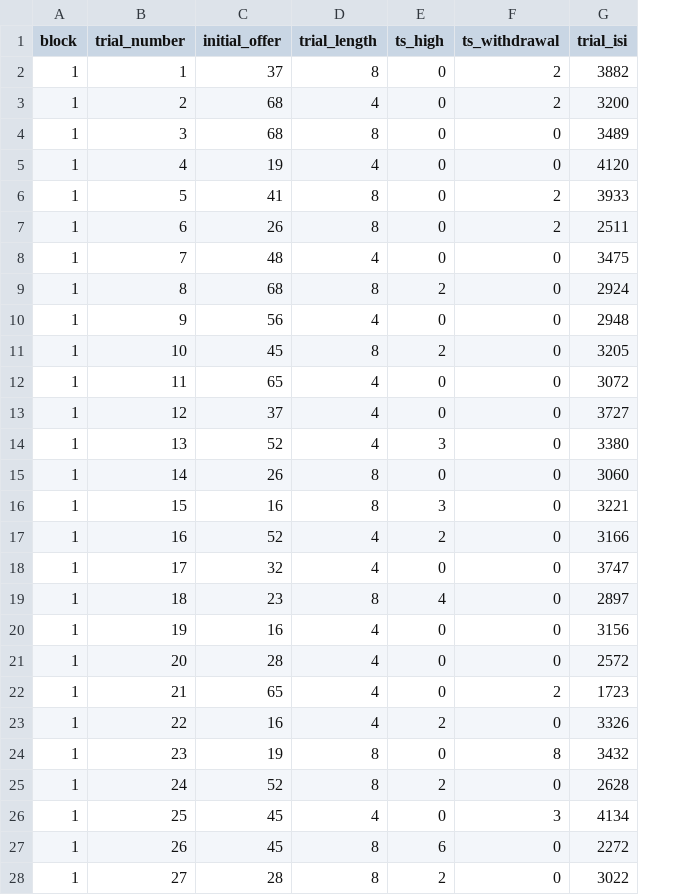
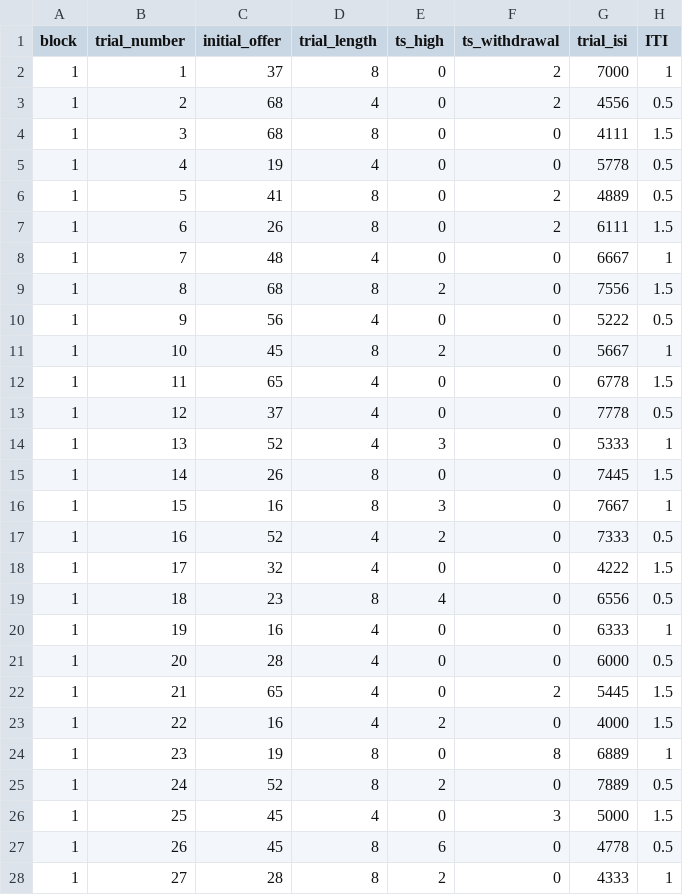
Before and after one commit to laureate-institute-for-brain-research/StimToolOnline, a CSV file: public/js/tasks/blind_dating/speed_dating_schedule.csv, drawn as a sheet; only a part is shown; the diff covers the shown part only; the diff names each change by its address in the sheet, - before the commit and + after, or states it on an @@ line.

Commit message:
Blind Dating: Added proper fixations. Replaced feedback slides with feedback middle text on the game screen. Changed input from left/right to </>. Modified style. Added average percent match tracker. Fixed profile highlighting so that it behaves according to the instructions. Fixed the output. Changed survey text.

```diff
--- a/public/js/tasks/blind_dating/speed_dating_schedule.csv
+++ b/public/js/tasks/blind_dating/speed_dating_schedule.csv
+column H (ITI), rows 2-28: 1 | 0.5 | 1.5 | 0.5 | 0.5 | 1.5 | 1 | 1.5 | 0.5 | 1 | 1.5 | 0.5 | 1 | 1.5 | 1 | 0.5 | 1.5 | 0.5 | 1 | 0.5 | 1.5 | 1.5 | 1 | 0.5 | 1.5 | 0.5 | 1
-G2 (trial_isi): 3882
+G2 (trial_isi): 7000
-G3 (trial_isi): 3200
+G3 (trial_isi): 4556
-G4 (trial_isi): 3489
+G4 (trial_isi): 4111
-G5 (trial_isi): 4120
+G5 (trial_isi): 5778
-G6 (trial_isi): 3933
+G6 (trial_isi): 4889
-G7 (trial_isi): 2511
+G7 (trial_isi): 6111
-G8 (trial_isi): 3475
+G8 (trial_isi): 6667
-G9 (trial_isi): 2924
+G9 (trial_isi): 7556
-G10 (trial_isi): 2948
+G10 (trial_isi): 5222
-G11 (trial_isi): 3205
+G11 (trial_isi): 5667
-G12 (trial_isi): 3072
+G12 (trial_isi): 6778
-G13 (trial_isi): 3727
+G13 (trial_isi): 7778
-G14 (trial_isi): 3380
+G14 (trial_isi): 5333
-G15 (trial_isi): 3060
+G15 (trial_isi): 7445
-G16 (trial_isi): 3221
+G16 (trial_isi): 7667
-G17 (trial_isi): 3166
+G17 (trial_isi): 7333
-G18 (trial_isi): 3747
+G18 (trial_isi): 4222
-G19 (trial_isi): 2897
+G19 (trial_isi): 6556
-G20 (trial_isi): 3156
+G20 (trial_isi): 6333
-G21 (trial_isi): 2572
+G21 (trial_isi): 6000
-G22 (trial_isi): 1723
+G22 (trial_isi): 5445
-G23 (trial_isi): 3326
+G23 (trial_isi): 4000
-G24 (trial_isi): 3432
+G24 (trial_isi): 6889
-G25 (trial_isi): 2628
+G25 (trial_isi): 7889
-G26 (trial_isi): 4134
+G26 (trial_isi): 5000
-G27 (trial_isi): 2272
+G27 (trial_isi): 4778
-G28 (trial_isi): 3022
+G28 (trial_isi): 4333
```
Also changed, not shown: 81 edited cells elsewhere in this file, public/js/tasks/blind_dating/practice_schedule.csv, 5 other files.
